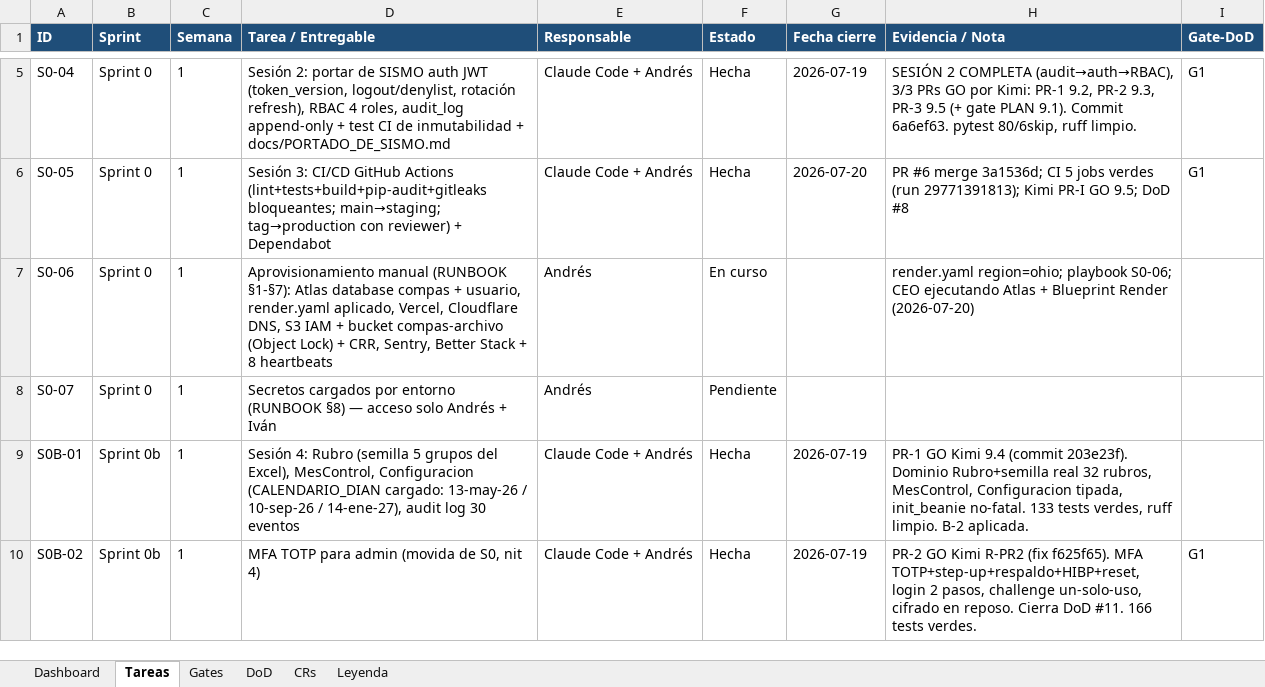
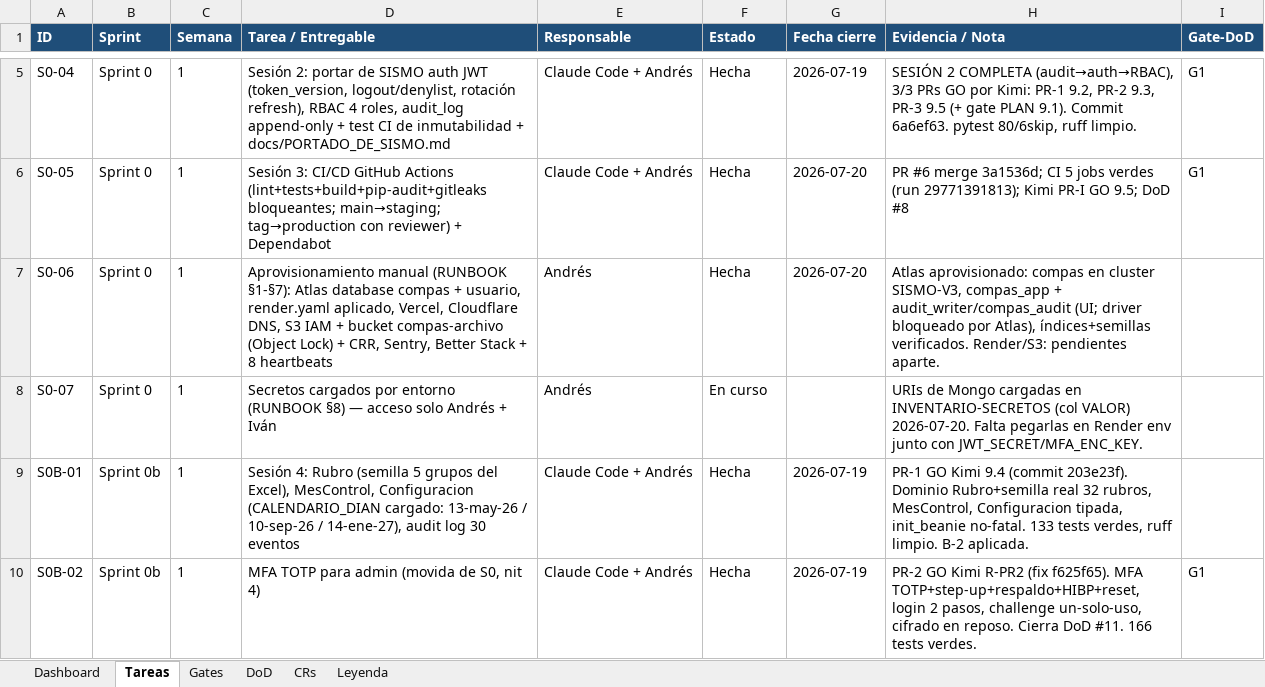
Before and after one commit to RoddosColombia/compas, an Excel workbook: docs/COMPAS_Control_Desarrollo.xlsx, sheet Tareas, drawn as a sheet; only a part is shown, gaps mark what is left out; values as stored, in another font and other column widths than the file's, no borders; the diff names each change by its address in the sheet, - before the commit and + after, or states it on an @@ line.

```diff
--- a/docs/COMPAS_Control_Desarrollo.xlsx (sheet Tareas)
+++ b/docs/COMPAS_Control_Desarrollo.xlsx (sheet Tareas)
-F7 (Estado): En curso
+F7 (Estado): Hecha
-G7 (Fecha cierre): (empty)
+G7 (Fecha cierre): 2026-07-20
-H7 (Evidencia / Nota): render.yaml region=ohio; playbook S0-06; CEO ejecutando Atlas + Blueprint Render (2026-07-20)
+H7 (Evidencia / Nota): Atlas aprovisionado: compas en cluster SISMO-V3, compas_app + audit_writer/compas_audit (UI; driver bloqueado por Atlas), índices+semillas verificados. Render/S3: pendientes aparte.
-F8 (Estado): Pendiente
+F8 (Estado): En curso
-H8 (Evidencia / Nota): (empty)
+H8 (Evidencia / Nota): URIs de Mongo cargadas en INVENTARIO-SECRETOS (col VALOR) 2026-07-20. Falta pegarlas en Render env junto con JWT_SECRET/MFA_ENC_KEY.
```
Also changed, not shown: docs/INVENTARIO-SECRETOS.xlsx, 1 other file.
